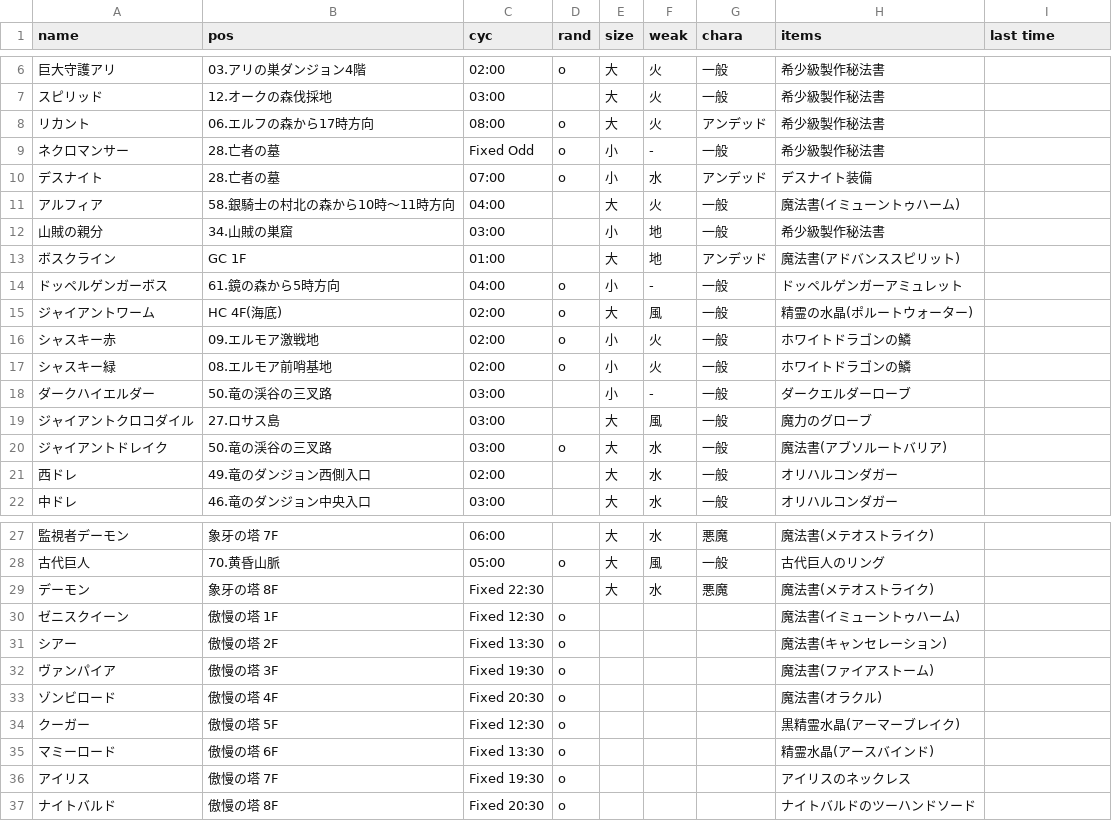
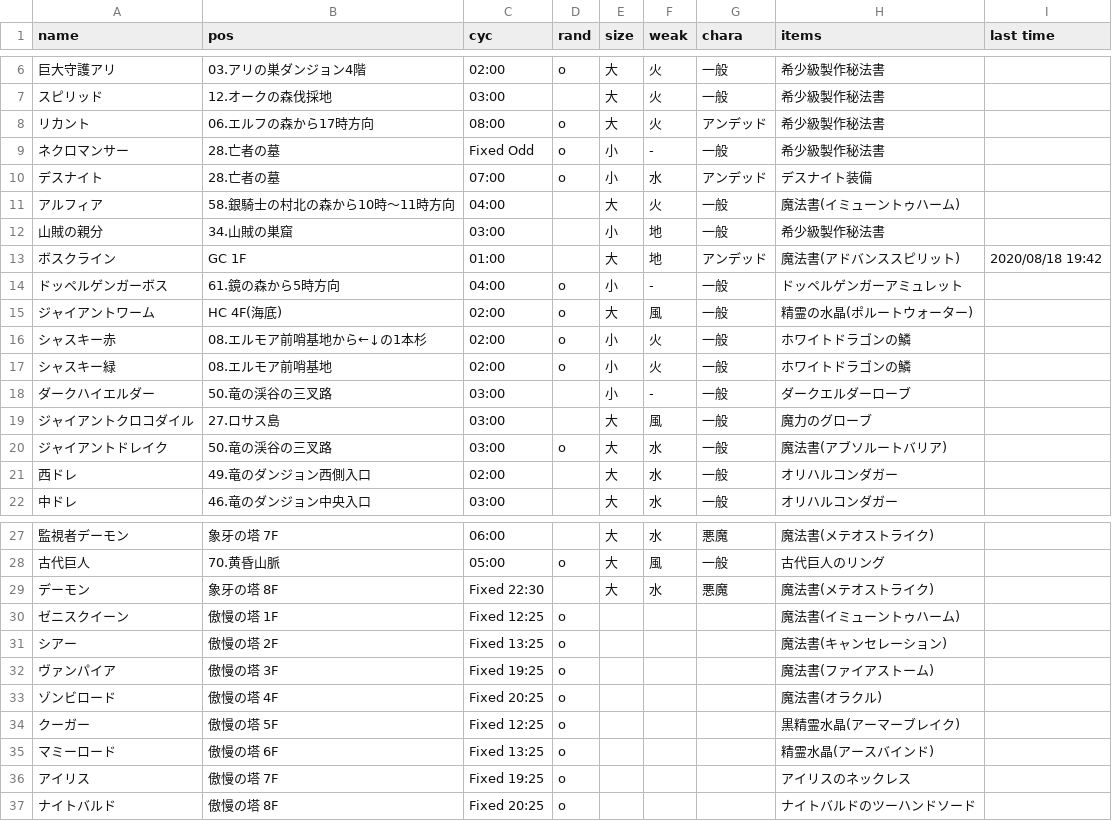
Before and after one commit to ringhio08-dep/BossBot, a CSV file: data/BossList.csv, drawn as a sheet; only a part is shown, gaps mark what is left out.

Commit message:
Add files via upload

```diff
--- a/data/BossList.csv
+++ b/data/BossList.csv
@@ -12,6 +12,6 @@ name,pos,cyc,rand,size,weak,chara,items,last time
 山賊の親分,34.山賊の巣窟,03:00, ,小,地,一般,希少級製作秘法書,
-ボスクライン,GC 1F,01:00, ,大,地,アンデッド,魔法書(アドバンススピリット),
+ボスクライン,GC 1F,01:00, ,大,地,アンデッド,魔法書(アドバンススピリット),2020/08/18 19:42
 ドッペルゲンガーボス,61.鏡の森から5時方向,04:00,o,小,-,一般,ドッペルゲンガーアミュレット,
 ジャイアントワーム,HC 4F(海底),02:00,o,大,風,一般,精霊の水晶(ポルートウォーター),
-シャスキー赤,09.エルモア激戦地,02:00,o,小,火,一般,ホワイトドラゴンの鱗,
+シャスキー赤,08.エルモア前哨基地から←↓の1本杉,02:00,o,小,火,一般,ホワイトドラゴンの鱗,
 シャスキー緑,08.エルモア前哨基地,02:00,o,小,火,一般,ホワイトドラゴンの鱗,
@@ -29,9 +29,9 @@ name,pos,cyc,rand,size,weak,chara,items,last time
 デーモン,象牙の塔 8F,Fixed 22:30, ,大,水,悪魔,魔法書(メテオストライク),
-ゼニスクイーン,傲慢の塔 1F,Fixed 12:30,o,,,,魔法書(イミューントゥハーム),
-シアー,傲慢の塔 2F,Fixed 13:30,o,,,,魔法書(キャンセレーション),
-ヴァンパイア,傲慢の塔 3F,Fixed 19:30,o,,,,魔法書(ファイアストーム),
-ゾンビロード,傲慢の塔 4F,Fixed 20:30,o,,,,魔法書(オラクル),
-クーガー,傲慢の塔 5F,Fixed 12:30,o,,,,黒精霊水晶(アーマーブレイク),
-マミーロード,傲慢の塔 6F,Fixed 13:30,o,,,,精霊水晶(アースバインド),
-アイリス,傲慢の塔 7F,Fixed 19:30,o,,,,アイリスのネックレス,
-ナイトバルド,傲慢の塔 8F,Fixed 20:30,o,,,,ナイトバルドのツーハンドソード,
+ゼニスクイーン,傲慢の塔 1F,Fixed 12:25,o,,,,魔法書(イミューントゥハーム),
+シアー,傲慢の塔 2F,Fixed 13:25,o,,,,魔法書(キャンセレーション),
+ヴァンパイア,傲慢の塔 3F,Fixed 19:25,o,,,,魔法書(ファイアストーム),
+ゾンビロード,傲慢の塔 4F,Fixed 20:25,o,,,,魔法書(オラクル),
+クーガー,傲慢の塔 5F,Fixed 12:25,o,,,,黒精霊水晶(アーマーブレイク),
+マミーロード,傲慢の塔 6F,Fixed 13:25,o,,,,精霊水晶(アースバインド),
+アイリス,傲慢の塔 7F,Fixed 19:25,o,,,,アイリスのネックレス,
+ナイトバルド,傲慢の塔 8F,Fixed 20:25,o,,,,ナイトバルドのツーハンドソード,
```
